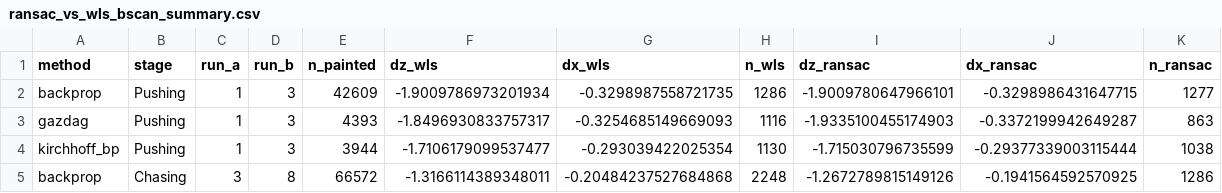
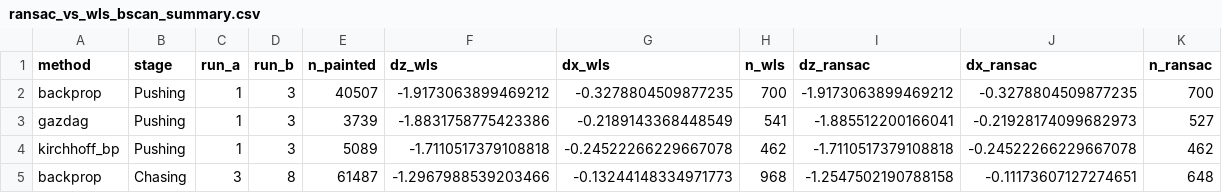
Before and after one commit to ConnervanK/Thesiss, a CSV file: TimeLapse_Notebooks/fielddata/output/roi_phase/ransac_vs_wls_bscan_summary.csv, drawn as a sheet; only a part is shown; the diff covers the shown part only.

```diff
--- a/TimeLapse_Notebooks/fielddata/output/roi_phase/ransac_vs_wls_bscan_summary.csv
+++ b/TimeLapse_Notebooks/fielddata/output/roi_phase/ransac_vs_wls_bscan_summary.csv
@@ -1,5 +1,5 @@
 method,stage,run_a,run_b,n_painted,dz_wls,dx_wls,n_wls,dz_ransac,dx_ransac,n_ransac
-backprop,Pushing,1,3,42609,-1.9009786973201934,-0.3298987558721735,1286,-1.9009780647966101,-0.3298986431647715,1277
-gazdag,Pushing,1,3,4393,-1.8496930833757317,-0.3254685149669093,1116,-1.9335100455174903,-0.3372199942649287,863
-kirchhoff_bp,Pushing,1,3,3944,-1.7106179099537477,-0.293039422025354,1130,-1.715030796735599,-0.29377339003115444,1038
-backprop,Chasing,3,8,66572,-1.3166114389348011,-0.20484237527684868,2248,-1.2672789815149126,-0.1941564592570925,1286
+backprop,Pushing,1,3,40507,-1.9173063899469212,-0.3278804509877235,700,-1.9173063899469212,-0.3278804509877235,700
+gazdag,Pushing,1,3,3739,-1.8831758775423386,-0.2189143368448549,541,-1.885512200166041,-0.21928174099682973,527
+kirchhoff_bp,Pushing,1,3,5089,-1.7110517379108818,-0.24522266229667078,462,-1.7110517379108818,-0.24522266229667078,462
+backprop,Chasing,3,8,61487,-1.2967988539203466,-0.13244148334971773,968,-1.2547502190788158,-0.11173607127274651,648
```
Also changed, not shown: 56 edited cells elsewhere in this file, TimeLapse_Notebooks/fielddata/output/roi_phase/ransac_kspace_vs_bscan_summary.csv, TimeLapse_Notebooks/fielddata/output/roi_phase/ransac_vs_wls_summary.csv, 6 other files.
